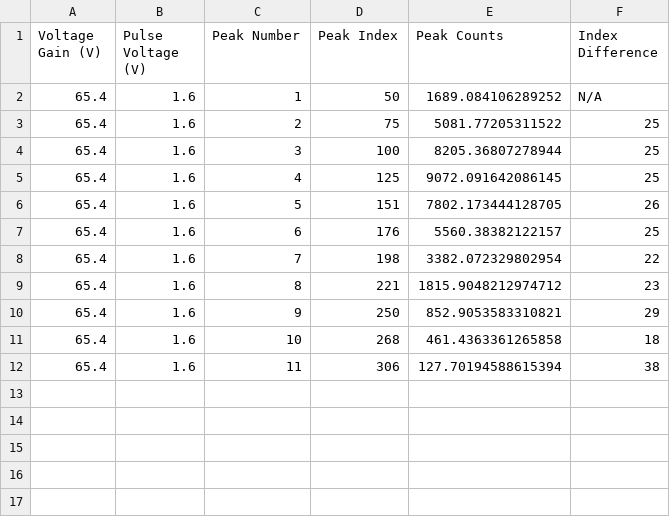
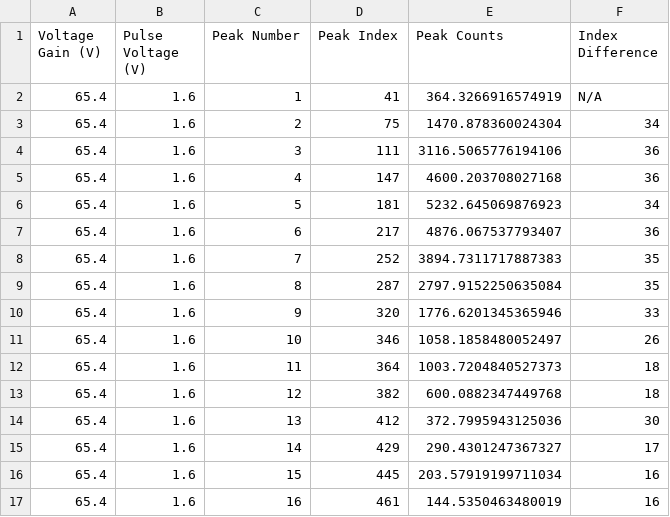
Before and after one commit to kaylajrox/quantum_optics_lab_job, a CSV file: generated_peak_data_results/peak_data_for_gain_voltage65.4V_and_pulse_height1.6V.csv, drawn as a sheet.

```diff
--- a/generated_peak_data_results/peak_data_for_gain_voltage65.4V_and_pulse_height1.6V.csv
+++ b/generated_peak_data_results/peak_data_for_gain_voltage65.4V_and_pulse_height1.6V.csv
@@ -1,12 +1,17 @@
 Voltage Gain (V),Pulse Voltage (V),Peak Number,Peak Index,Peak Counts,Index Difference
-65.4,1.6,1,50,1689.084106289252,N/A
-65.4,1.6,2,75,5081.77205311522,25
-65.4,1.6,3,100,8205.36807278944,25
-65.4,1.6,4,125,9072.091642086145,25
-65.4,1.6,5,151,7802.173444128705,26
-65.4,1.6,6,176,5560.38382122157,25
-65.4,1.6,7,198,3382.072329802954,22
-65.4,1.6,8,221,1815.9048212974712,23
-65.4,1.6,9,250,852.9053583310821,29
-65.4,1.6,10,268,461.4363361265858,18
-65.4,1.6,11,306,127.70194588615394,38
+65.4,1.6,1,41,364.3266916574919,N/A
+65.4,1.6,2,75,1470.878360024304,34
+65.4,1.6,3,111,3116.5065776194106,36
+65.4,1.6,4,147,4600.203708027168,36
+65.4,1.6,5,181,5232.645069876923,34
+65.4,1.6,6,217,4876.067537793407,36
+65.4,1.6,7,252,3894.7311717887383,35
+65.4,1.6,8,287,2797.9152250635084,35
+65.4,1.6,9,320,1776.6201345365946,33
+65.4,1.6,10,346,1058.1858480052497,26
+65.4,1.6,11,364,1003.7204840527373,18
+65.4,1.6,12,382,600.0882347449768,18
+65.4,1.6,13,412,372.7995943125036,30
+65.4,1.6,14,429,290.4301247367327,17
+65.4,1.6,15,445,203.57919199711034,16
+65.4,1.6,16,461,144.5350463480019,16
```
Also changed, not shown: generated_peak_data_results/peak_data_for_gain_voltage65.1V_and_pulse_height1.6V.csv, generated_peak_data_results/peak_data_for_gain_voltage65.6V_and_pulse_height1.6V.csv, 41 other files.
